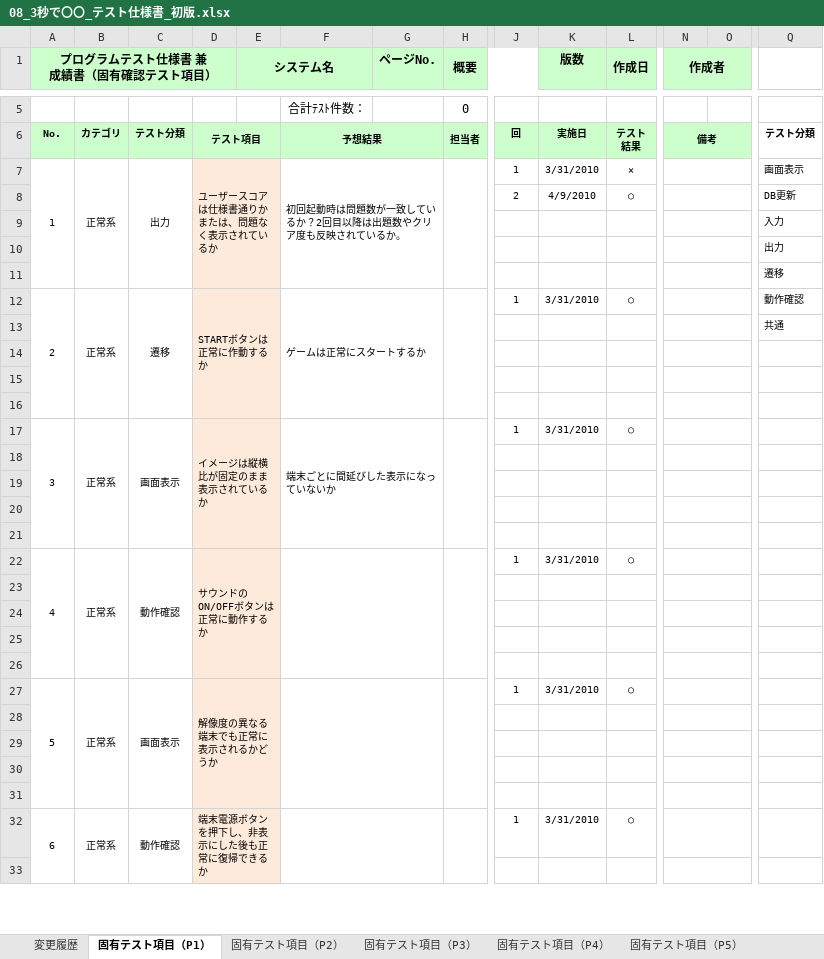
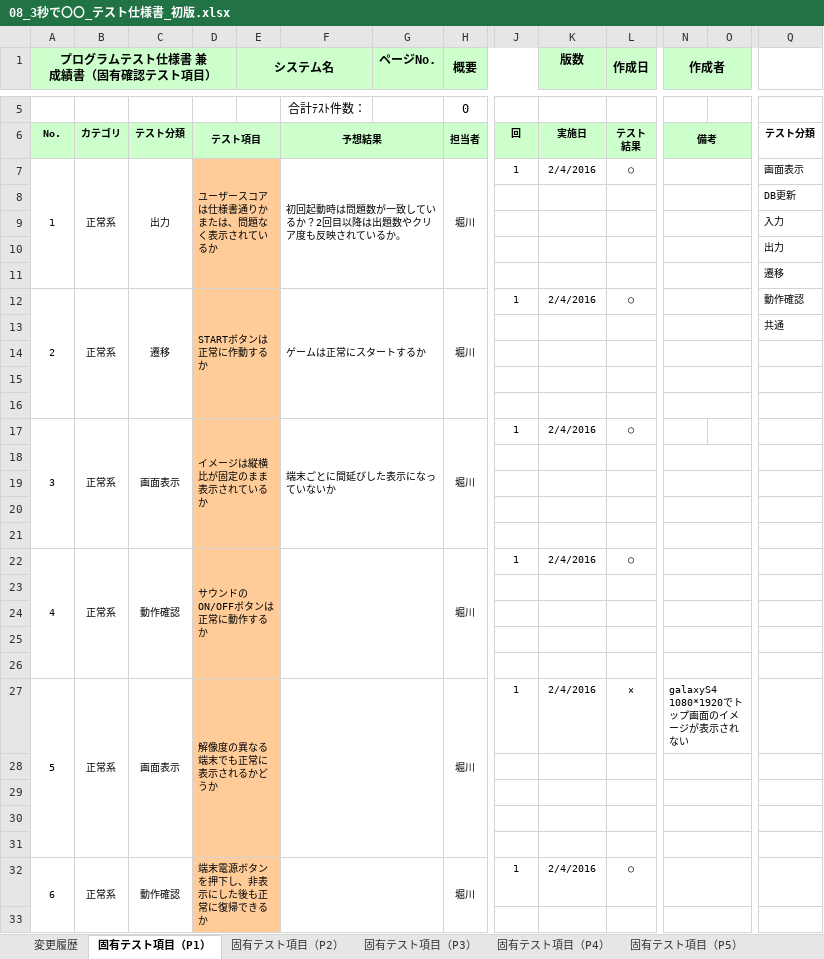
Before and after one commit to OrenBigMuff/Specification, an Excel workbook: 3秒で〇〇/08_3秒で〇〇_テスト仕様書_初版.xlsx, sheet 固有テスト項目（P1）, drawn as a sheet; only a part is shown, gaps mark what is left out; values as stored, in another font and other column widths than the file's, no borders; removed rows and columns are numbered as before the commit, all else as after; rows hold the shown columns only; the diff covers the shown part only; the diff names each change by its address in the sheet, - before the commit and + after, or states it on an @@ line.

```diff
--- a/3秒で〇〇/08_3秒で〇〇_テスト仕様書_初版.xlsx (sheet 固有テスト項目（P1）)
+++ b/3秒で〇〇/08_3秒で〇〇_テスト仕様書_初版.xlsx (sheet 固有テスト項目（P1）)
-D7:E7 fill: #FDEADA
+D7:E7 fill: #FFCC99
-H7 (概要): (empty)
+H7 (概要): 堀川
-K7 (版数): 3/31/2010
+K7 (版数): 2/4/2016
-L7 (作成日): ×
+L7 (作成日): ○
-row 8:  |  |  |  |  |  |  |  | 2 | 4/9/2010 | ○ |  |  | DB更新
+row 8:  |  |  |  |  |  |  |  |  |  |  |  |  | DB更新
-D9:E33 fill: #FDEADA
+D9:E33 fill: #FFCC99
-H12 (概要): (empty)
+H12 (概要): 堀川
-K12 (版数): 3/31/2010
+K12 (版数): 2/4/2016
-H17 (概要): (empty)
+H17 (概要): 堀川
-K17 (版数): 3/31/2010
+K17 (版数): 2/4/2016
-N17:O17 merged
-H22 (概要): (empty)
+H22 (概要): 堀川
-K22 (版数): 3/31/2010
+K22 (版数): 2/4/2016
-H27 (概要): (empty)
+H27 (概要): 堀川
-K27 (版数): 3/31/2010
+K27 (版数): 2/4/2016
-L27 (作成日): ○
+L27 (作成日): ×
-N27 (作成者): (empty)
+N27 (作成者): galaxyS4 1080*1920でトップ画面のイメージが表示されない
-H32 (概要): (empty)
+H32 (概要): 堀川
-K32 (版数): 3/31/2010
+K32 (版数): 2/4/2016
```
Also changed, not shown: 3 added rows, 3 removed rows, 10 edited cells and cell formats elsewhere in this sheet, sheet 固有テスト項目（P2）, sheet 固有テスト項目（P3）, sheet 固有テスト項目（P4）, sheet 固有テスト項目（P5）, charts or pictures.
